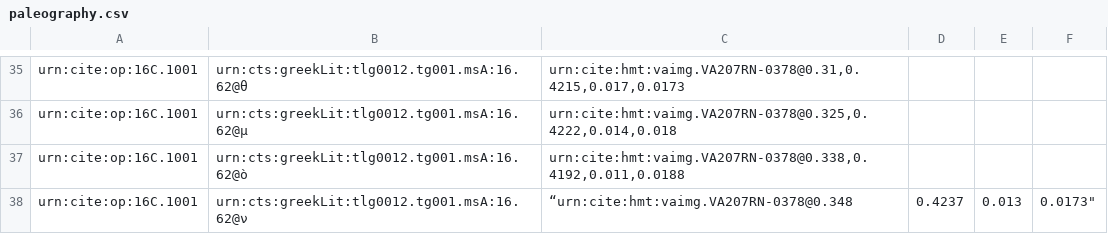
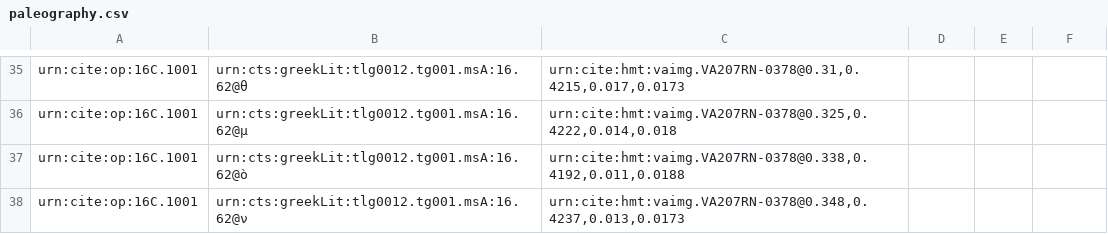
Before and after one commit to hmteditors/furman, a CSV file: TeamC/collections/paleography.csv, drawn as a sheet; only a part is shown, gaps mark what is left out; removed rows and columns are numbered as before the commit, all else as after; the diff names each change by its address in the sheet, - before the commit and + after, or states it on an @@ line.

Commit message:
Update paleography.csv

```diff
--- a/TeamC/collections/paleography.csv
+++ b/TeamC/collections/paleography.csv
-row 38: urn:cite:op:16C.1001 | urn:cts:greekLit:tlg0012.tg001.msA:16.62@ν | “urn:cite:hmt:vaimg.VA207RN-0378@0.348 | 0.4237 | 0.013 | 0.0173"
+row 38: urn:cite:op:16C.1001 | urn:cts:greekLit:tlg0012.tg001.msA:16.62@ν | urn:cite:hmt:vaimg.VA207RN-0378@0.348,0.4237,0.013,0.0173
```
